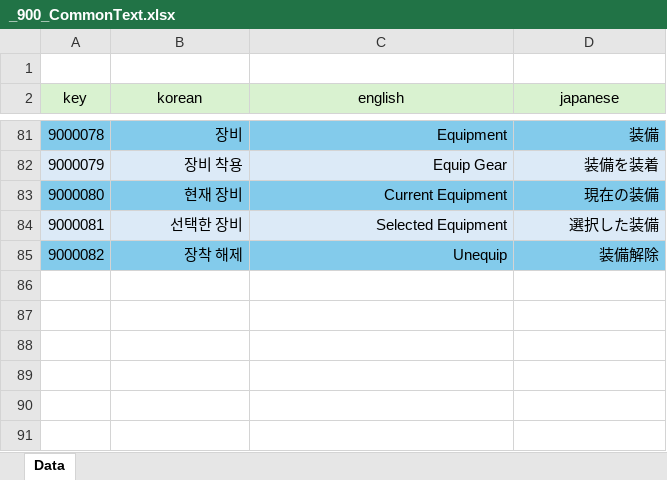
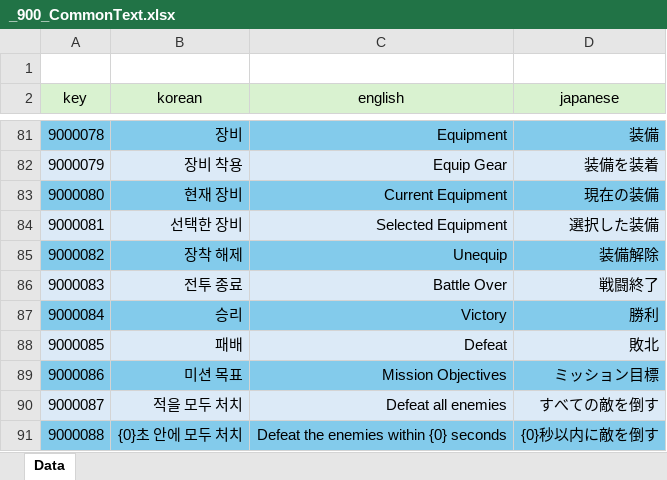
Before and after one commit to GyoolTomato/NextHorizonTables, an Excel workbook: _900_CommonText.xlsx, sheet Data, drawn as a sheet; only a part is shown, gaps mark what is left out; values as stored, in another font and other column widths than the file's, no borders; the diff names each change by its address in the sheet, - before the commit and + after, or states it on an @@ line.

```diff
--- a/_900_CommonText.xlsx (sheet Data)
+++ b/_900_CommonText.xlsx (sheet Data)
+row 86: 9000083 | 전투 종료 | Battle Over | 戦闘終了
+row 87: 9000084 | 승리 | Victory | 勝利
+row 88: 9000085 | 패배 | Defeat | 敗北
+row 89: 9000086 | 미션 목표 | Mission Objectives | ミッション目標
+row 90: 9000087 | 적을 모두 처치 | Defeat all enemies | すべての敵を倒す
+row 91: 9000088 | {0}초 안에 모두 처치 | Defeat the enemies within {0} seconds | {0}秒以内に敵を倒す
```
Also changed, not shown: _000_Global_Enum.xlsx, _100_CommonValues.xlsx, 3 other files.
